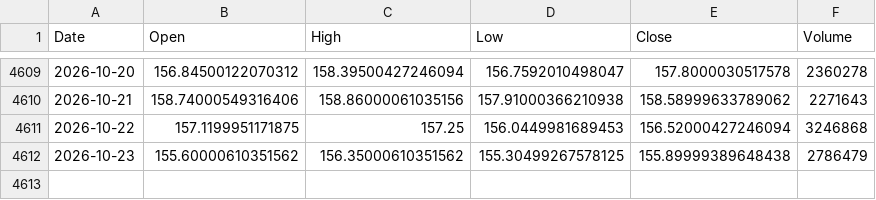
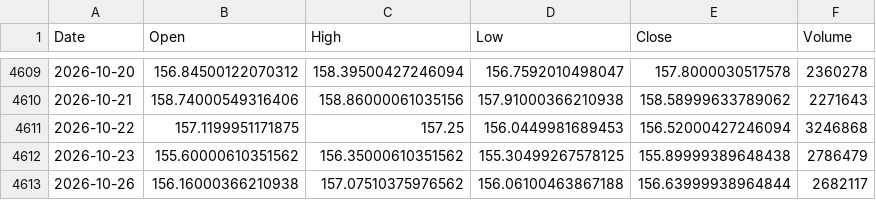
Before and after one commit to culolom/200sm-backtest, a CSV file: data/VT.csv, drawn as a sheet; only a part is shown, gaps mark what is left out; the diff names each change by its address in the sheet, - before the commit and + after, or states it on an @@ line.

```diff
--- a/data/VT.csv
+++ b/data/VT.csv
+row 4613: 2026-10-26 | 156.16000366210938 | 157.07510375976562 | 156.06100463867188 | 156.63999938964844 | 2682117
```
Also changed, not shown: data/QQQ.csv, data/SPY.csv, 1 other file.
